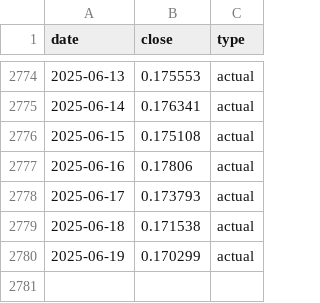
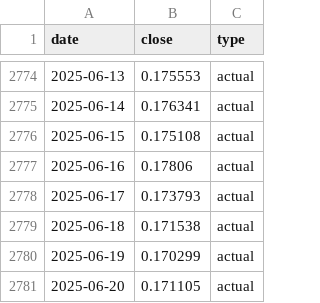
Before and after one commit to Fadhlrahman/lstm-crypto, a CSV file: data/dogecoin.csv, drawn as a sheet; only a part is shown, gaps mark what is left out.

```diff
--- a/data/dogecoin.csv
+++ b/data/dogecoin.csv
@@ -2780 +2780,2 @@
 2025-06-19,0.170299,actual
+2025-06-20,0.171105,actual
```
Also changed, not shown: data/bitcoin.csv, data/ethereum.csv, 7 other files.
